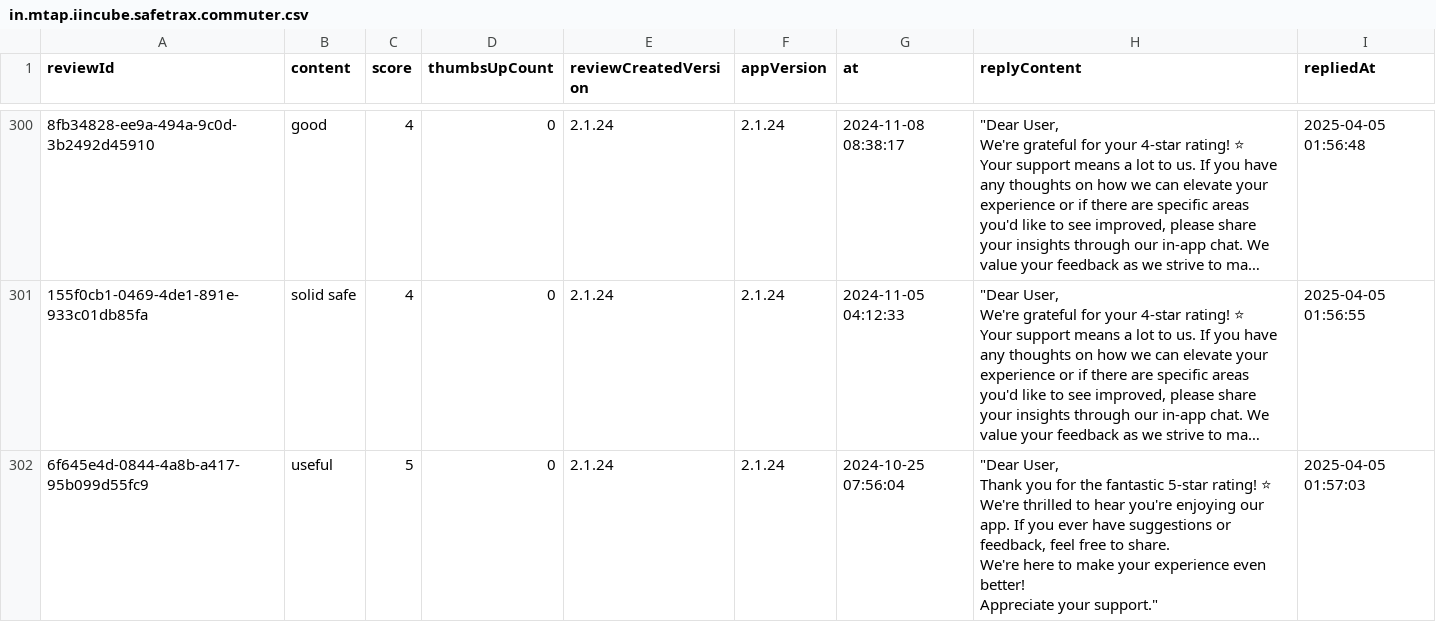
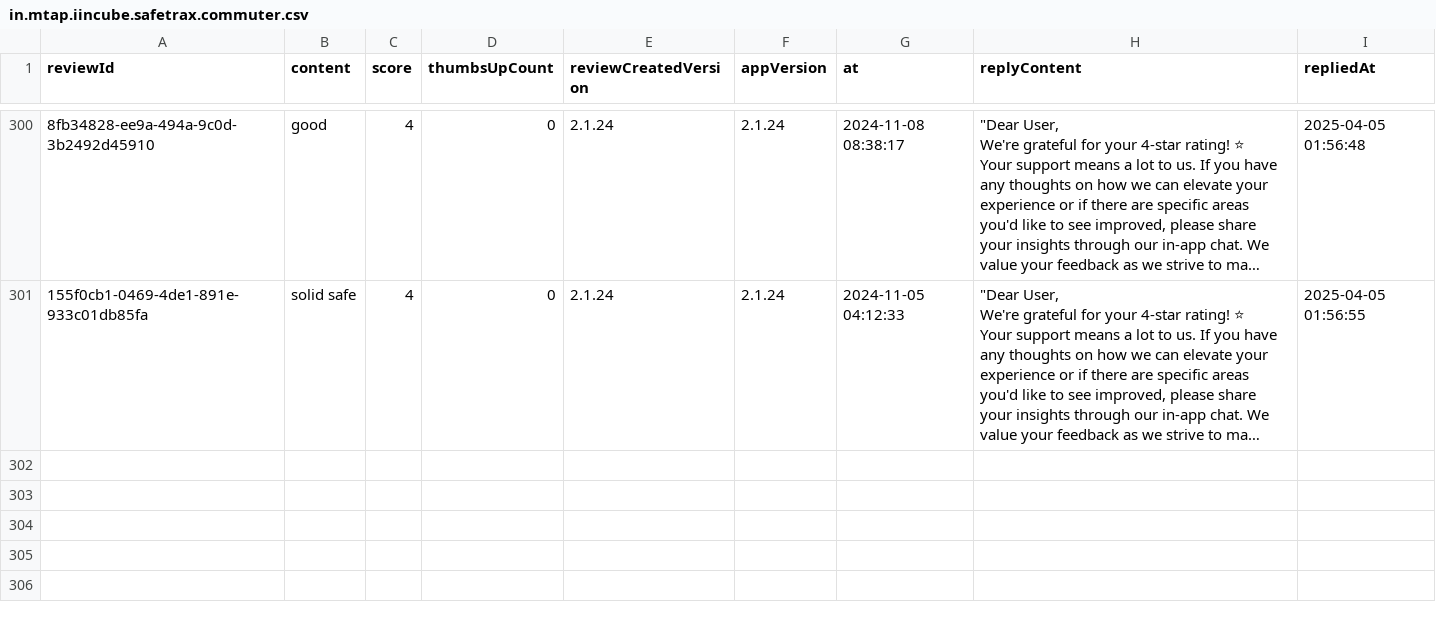
Before and after one commit to Abhijit-Kumar-GitHub/FDE-Case-Study--MoveInSync, a CSV file: data/raw/in.mtap.iincube.safetrax.commuter.csv, drawn as a sheet; only a part is shown, gaps mark what is left out; long unchanged cells end in …; ↵ is a line break in a cell; the diff names each change by its address in the sheet, - before the commit and + after, or states it on an @@ line.

```diff
--- a/data/raw/in.mtap.iincube.safetrax.commuter.csv
+++ b/data/raw/in.mtap.iincube.safetrax.commuter.csv
-row 302: 6f645e4d-0844-4a8b-a417-95b099d55fc9 | useful | 5 | 0 | 2.1.24 | 2.1.24 | 2024-10-25 07:56:04 | "Dear User, ↵ Thank you for the fantastic 5-star rating! ⭐ ↵ We're thrilled to hear you're enjoying our app. If you ever have suggestions or feedback, feel free to share. ↵ We're here to make your experience even better! ↵ Appreciate your support." | 2025-04-05 01:57:03
```
Also changed, not shown: data/raw/com.moveinsync.ets__most_relevant.csv, data/raw/com.routematic.employee.csv, 8 other files.
